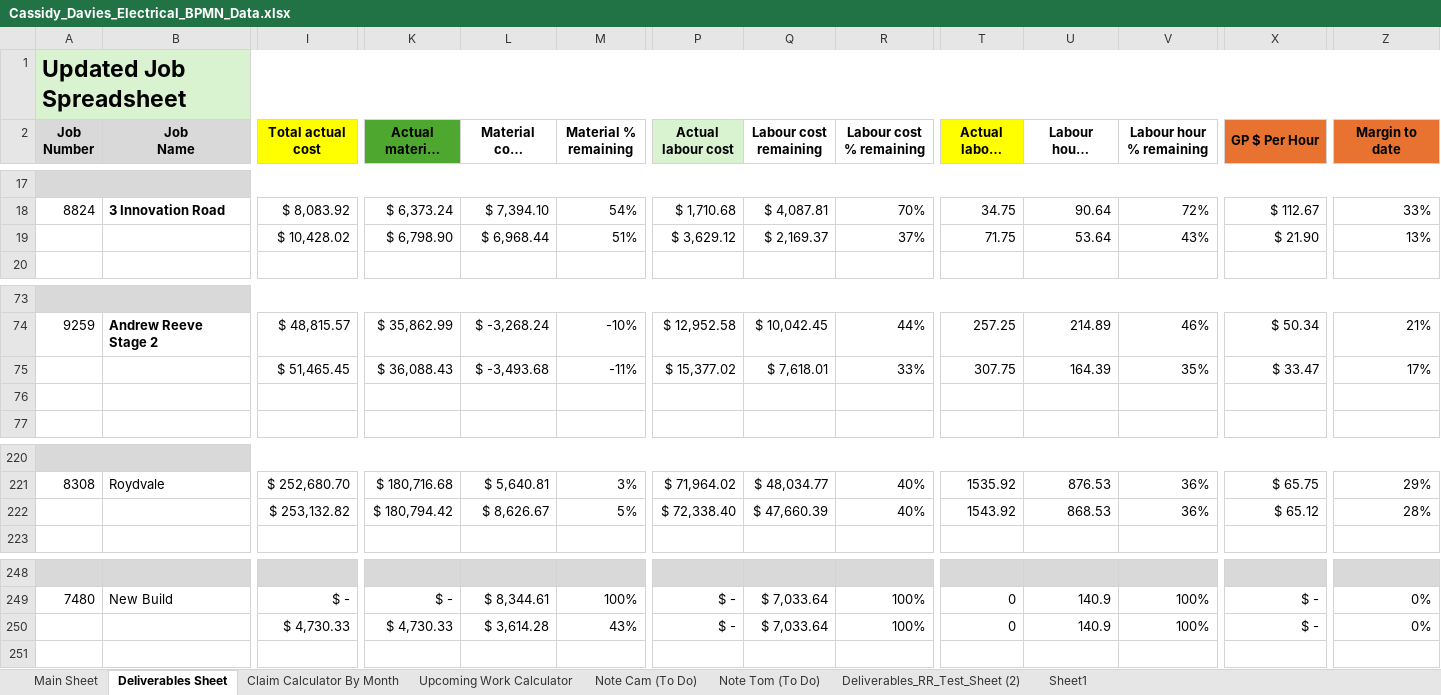
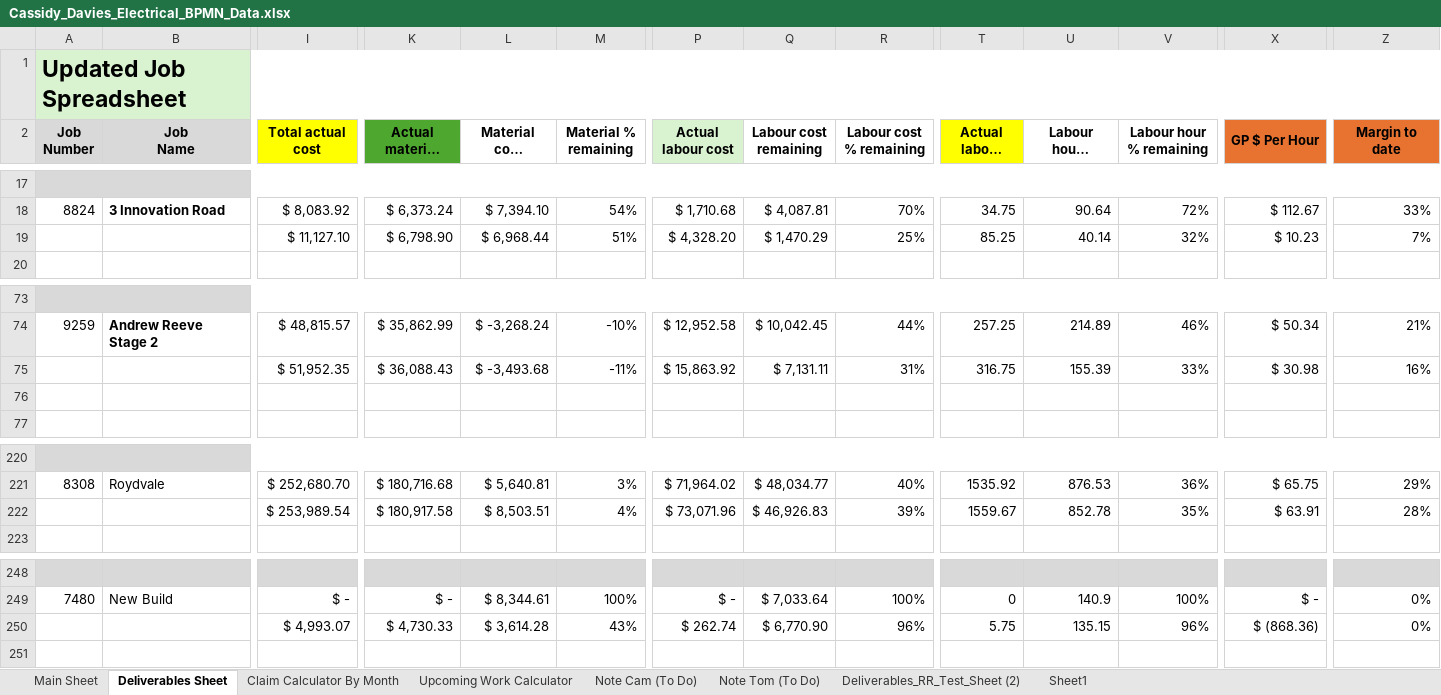
Before and after one commit to felixkwan2901/excel-dashboard, an Excel workbook: public/Cassidy_Davies_Electrical_BPMN_Data.xlsx, sheet Deliverables Sheet, drawn as a sheet; only a part is shown, gaps mark what is left out; long unchanged cells end in …; values as stored, in another font and other column widths than the file's, no borders; conditional formats not drawn; the diff covers the shown part only; the diff names each change by its address in the sheet, - before the commit and + after, or states it on an @@ line.

```diff
--- a/public/Cassidy_Davies_Electrical_BPMN_Data.xlsx (sheet Deliverables Sheet)
+++ b/public/Cassidy_Davies_Electrical_BPMN_Data.xlsx (sheet Deliverables Sheet)
-I19 (Total actual cost): $ 10,428.02
+I19 (Total actual cost): $ 11,127.10
-P19 (Actual labour cost): $ 3,629.12
+P19 (Actual labour cost): $ 4,328.20
-Q19 (Labour cost remaining): $ 2,169.37
+Q19 (Labour cost remaining): $ 1,470.29
-R19 (Labour cost % remaining): 37%
+R19 (Labour cost % remaining): 25%
-T19 (Actual labour hours): 71.75
+T19 (Actual labour hours): 85.25
-U19 (Labour hours remaining): 53.64
+U19 (Labour hours remaining): 40.14
-V19 (Labour hour % remaining): 43%
+V19 (Labour hour % remaining): 32%
-X19 (GP $ Per Hour): $ 21.90
+X19 (GP $ Per Hour): $ 10.23
-Z19 (Margin to date): 13%
+Z19 (Margin to date): 7%
-I75 (Total actual cost): $ 51,465.45
+I75 (Total actual cost): $ 51,952.35
-P75 (Actual labour cost): $ 15,377.02
+P75 (Actual labour cost): $ 15,863.92
-Q75 (Labour cost remaining): $ 7,618.01
+Q75 (Labour cost remaining): $ 7,131.11
-R75 (Labour cost % remaining): 33%
+R75 (Labour cost % remaining): 31%
-T75 (Actual labour hours): 307.75
+T75 (Actual labour hours): 316.75
-U75 (Labour hours remaining): 164.39
+U75 (Labour hours remaining): 155.39
-V75 (Labour hour % remaining): 35%
+V75 (Labour hour % remaining): 33%
-X75 (GP $ Per Hour): $ 33.47
+X75 (GP $ Per Hour): $ 30.98
-Z75 (Margin to date): 17%
+Z75 (Margin to date): 16%
-I222 (Total actual cost): $ 253,132.82
+I222 (Total actual cost): $ 253,989.54
-K222 (Actual material cost): $ 180,794.42
+K222 (Actual material cost): $ 180,917.58
-L222 (Material cost remaining): $ 8,626.67
+L222 (Material cost remaining): $ 8,503.51
-M222 (Material % remaining): 5%
+M222 (Material % remaining): 4%
-P222 (Actual labour cost): $ 72,338.40
+P222 (Actual labour cost): $ 73,071.96
-Q222 (Labour cost remaining): $ 47,660.39
+Q222 (Labour cost remaining): $ 46,926.83
-R222 (Labour cost % remaining): 40%
+R222 (Labour cost % remaining): 39%
-T222 (Actual labour hours): 1543.92
+T222 (Actual labour hours): 1559.67
-U222 (Labour hours remaining): 868.53
+U222 (Labour hours remaining): 852.78
-V222 (Labour hour % remaining): 36%
+V222 (Labour hour % remaining): 35%
-X222 (GP $ Per Hour): $ 65.12
+X222 (GP $ Per Hour): $ 63.91
-I250 (Total actual cost): $ 4,730.33
+I250 (Total actual cost): $ 4,993.07
-P250 (Actual labour cost): $ -
+P250 (Actual labour cost): $ 262.74
-Q250 (Labour cost remaining): $ 7,033.64
+Q250 (Labour cost remaining): $ 6,770.90
-R250 (Labour cost % remaining): 100%
+R250 (Labour cost % remaining): 96%
-T250 (Actual labour hours): 0
+T250 (Actual labour hours): 5.75
-U250 (Labour hours remaining): 140.9
+U250 (Labour hours remaining): 135.15
-V250 (Labour hour % remaining): 100%
+V250 (Labour hour % remaining): 96%
-X250 (GP $ Per Hour): $ -
+X250 (GP $ Per Hour): $ (868.36)
```
Also changed, not shown: 19 edited cells elsewhere in this sheet, sheet Claim Calculator By Month, sheet Upcoming Work Calculator, 31 other files.
